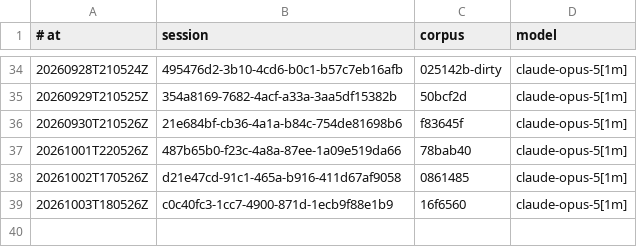
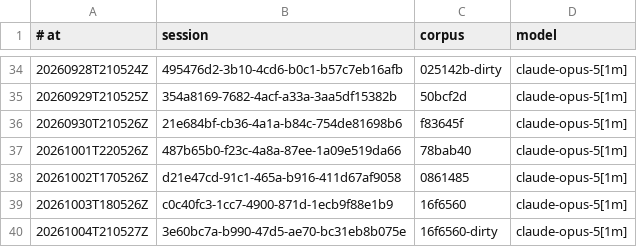
Before and after one commit to RearAdmiralPants/claudebrain-provenance, a TSV file: awakenings.tsv, drawn as a sheet; only a part is shown, gaps mark what is left out; the diff names each change by its address in the sheet, - before the commit and + after, or states it on an @@ line.

```diff
--- a/awakenings.tsv
+++ b/awakenings.tsv
+row 40: 20261004T210527Z | 3e60bc7a-b990-47d5-ae70-bc31eb8b075e | 16f6560-dirty | claude-opus-5[1m]
```
Also changed, not shown: chains.tsv, corpus.tsv, 3 other files.
